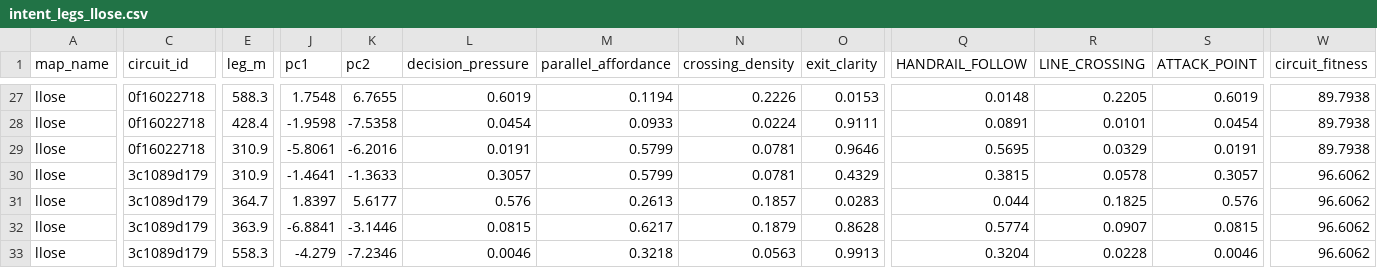
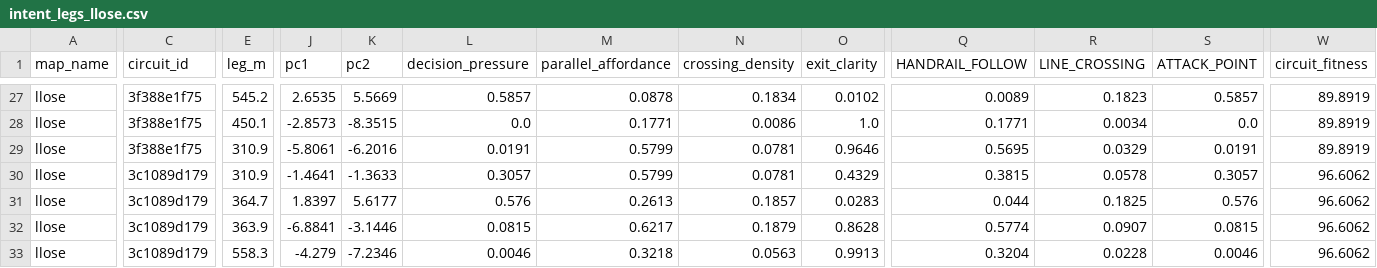
Before and after one commit to guiguoz/AItraceur, a CSV file: output/intent_legs_llose.csv, drawn as a sheet; only a part is shown, gaps mark what is left out; the diff covers the shown part only; the diff names each change by its address in the sheet, - before the commit and + after, or states it on an @@ line.

```diff
--- a/output/intent_legs_llose.csv
+++ b/output/intent_legs_llose.csv
-C27:C29 (circuit_id): 0f16022718
+C27:C29 (circuit_id): 3f388e1f75
-E27 (leg_m): 588.3
+E27 (leg_m): 545.2
-J27 (pc1): 1.7548
+J27 (pc1): 2.6535
-K27 (pc2): 6.7655
+K27 (pc2): 5.5669
-L27 (decision_pressure): 0.6019
+L27 (decision_pressure): 0.5857
-M27 (parallel_affordance): 0.1194
+M27 (parallel_affordance): 0.0878
-N27 (crossing_density): 0.2226
+N27 (crossing_density): 0.1834
-O27 (exit_clarity): 0.0153
+O27 (exit_clarity): 0.0102
-Q27 (HANDRAIL_FOLLOW): 0.0148
+Q27 (HANDRAIL_FOLLOW): 0.0089
-R27 (LINE_CROSSING): 0.2205
+R27 (LINE_CROSSING): 0.1823
-S27 (ATTACK_POINT): 0.6019
+S27 (ATTACK_POINT): 0.5857
-W27:W29 (circuit_fitness): 89.7938
+W27:W29 (circuit_fitness): 89.8919
-E28 (leg_m): 428.4
+E28 (leg_m): 450.1
-J28 (pc1): -1.9598
+J28 (pc1): -2.8573
-K28 (pc2): -7.5358
+K28 (pc2): -8.3515
-L28 (decision_pressure): 0.0454
+L28 (decision_pressure): 0.0
-M28 (parallel_affordance): 0.0933
+M28 (parallel_affordance): 0.1771
-N28 (crossing_density): 0.0224
+N28 (crossing_density): 0.0086
-O28 (exit_clarity): 0.9111
+O28 (exit_clarity): 1.0
-Q28 (HANDRAIL_FOLLOW): 0.0891
+Q28 (HANDRAIL_FOLLOW): 0.1771
-R28 (LINE_CROSSING): 0.0101
+R28 (LINE_CROSSING): 0.0034
-S28 (ATTACK_POINT): 0.0454
+S28 (ATTACK_POINT): 0.0
```
Also changed, not shown: 50 edited cells elsewhere in this file, output/intent_legs_caen.csv, 4 other files.
